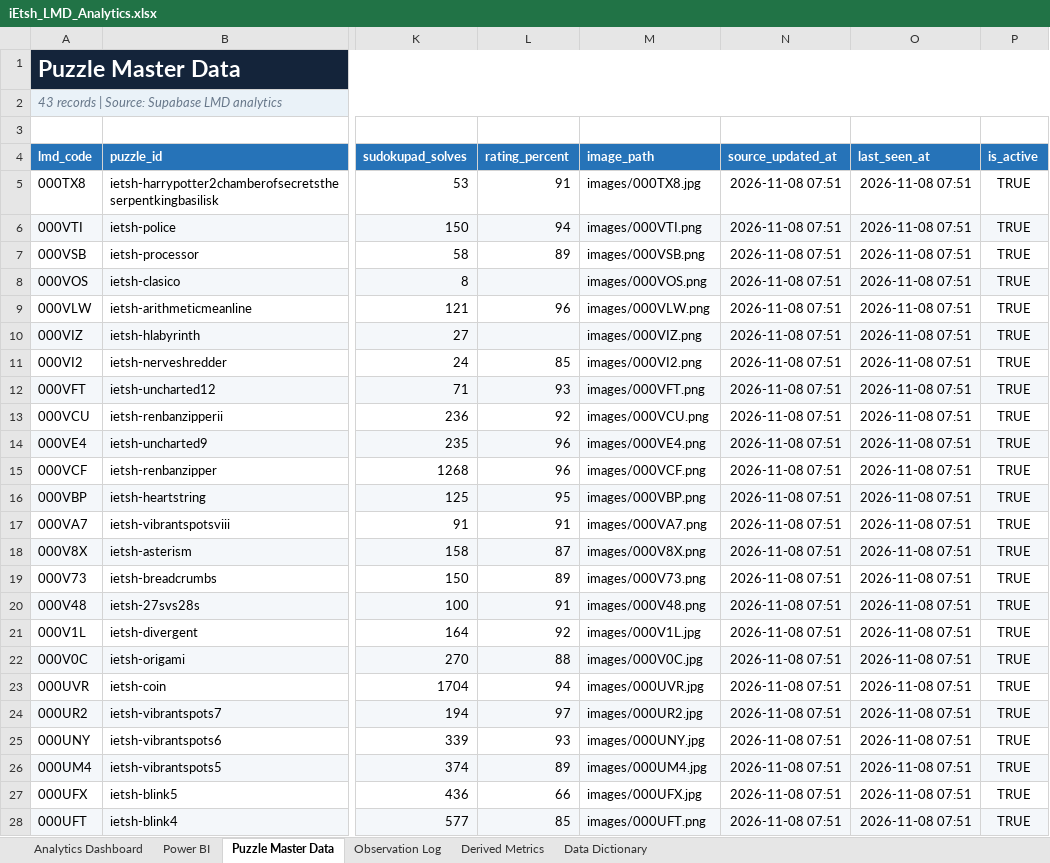
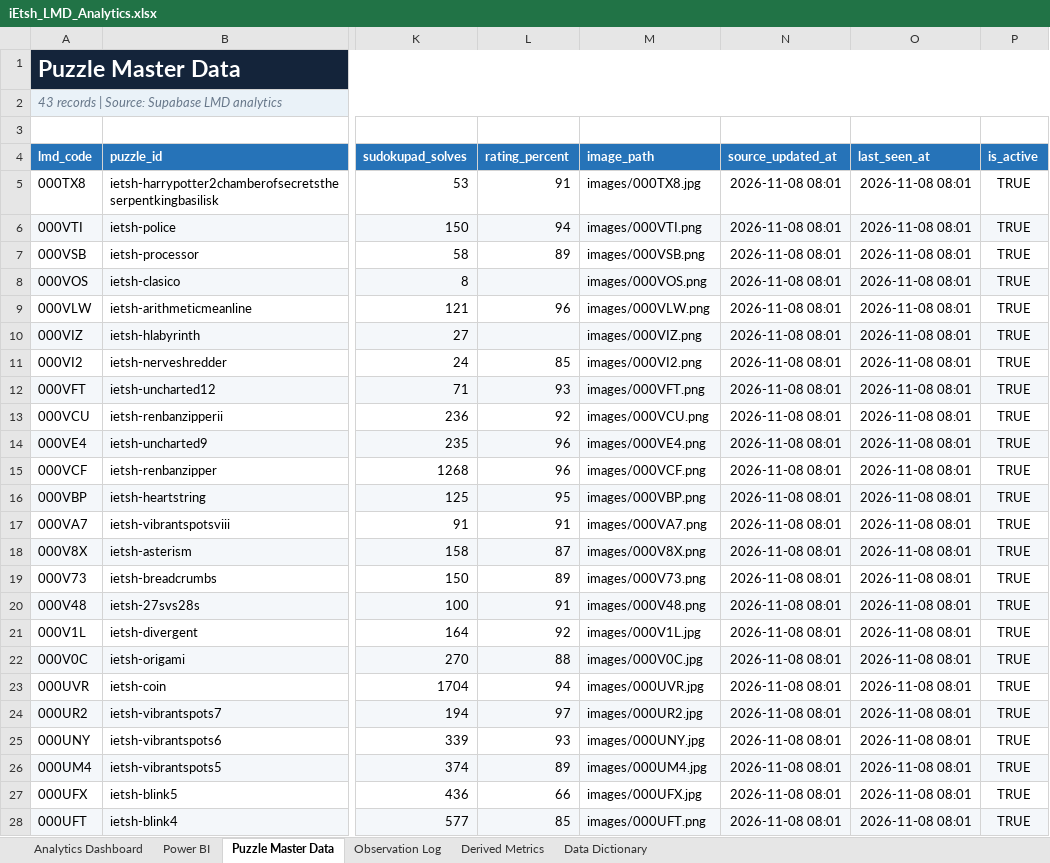
Before and after one commit to iEtsh/iEtsh.sudoku, an Excel workbook: sudoku-ietsh/ietsh/lmd/exports/iEtsh_LMD_Analytics.xlsx, sheet Puzzle Master Data, drawn as a sheet; only a part is shown, gaps mark what is left out; values as stored, in another font and other column widths than the file's, no borders; table styles not drawn; the diff covers the shown part only; the diff names each change by its address in the sheet, - before the commit and + after, or states it on an @@ line.

```diff
--- a/sudoku-ietsh/ietsh/lmd/exports/iEtsh_LMD_Analytics.xlsx (sheet Puzzle Master Data)
+++ b/sudoku-ietsh/ietsh/lmd/exports/iEtsh_LMD_Analytics.xlsx (sheet Puzzle Master Data)
-N5:N28 (source_updated_at): 2026-11-08 07:51
+N5:N28 (source_updated_at): 2026-11-08 08:01
-O5:O28 (last_seen_at): 2026-11-08 07:51
+O5:O28 (last_seen_at): 2026-11-08 08:01
```
Also changed, not shown: 38 edited cells elsewhere in this sheet, sheet Data Dictionary, sheet Power BI, sheet Analytics Dashboard, 1 other file.
